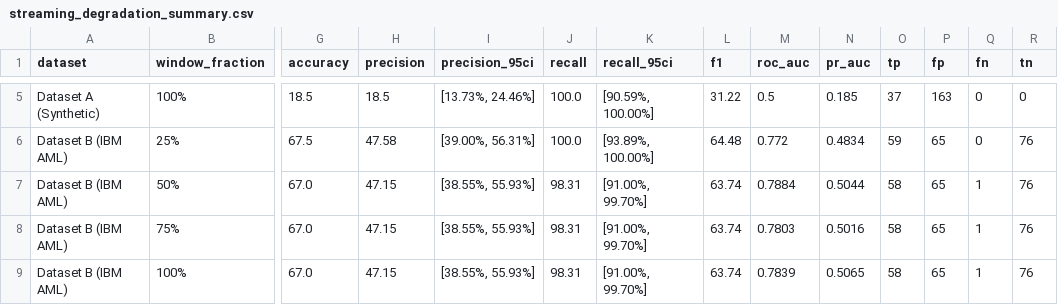
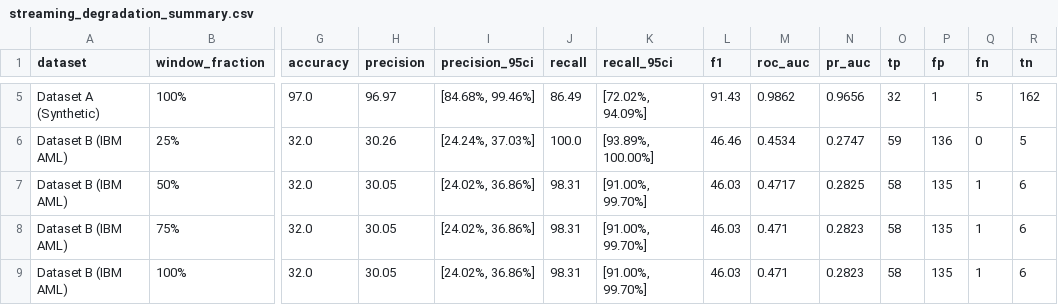
Before and after one commit to SIH-2026-RRAKSS/sihmodel, a CSV file: data/streaming_degradation_summary.csv, drawn as a sheet; only a part is shown, gaps mark what is left out; the diff covers the shown part only; the diff names each change by its address in the sheet, - before the commit and + after, or states it on an @@ line.

```diff
--- a/data/streaming_degradation_summary.csv
+++ b/data/streaming_degradation_summary.csv
-G5 (accuracy): 18.5
+G5 (accuracy): 97.0
-H5 (precision): 18.5
+H5 (precision): 96.97
-I5 (precision_95ci): [13.73%, 24.46%]
+I5 (precision_95ci): [84.68%, 99.46%]
-J5 (recall): 100.0
+J5 (recall): 86.49
-K5 (recall_95ci): [90.59%, 100.00%]
+K5 (recall_95ci): [72.02%, 94.09%]
-L5 (f1): 31.22
+L5 (f1): 91.43
-M5 (roc_auc): 0.5
+M5 (roc_auc): 0.9862
-N5 (pr_auc): 0.185
+N5 (pr_auc): 0.9656
-O5 (tp): 37
+O5 (tp): 32
-P5 (fp): 163
+P5 (fp): 1
-Q5 (fn): 0
+Q5 (fn): 5
-R5 (tn): 0
+R5 (tn): 162
-G6 (accuracy): 67.5
+G6 (accuracy): 32.0
-H6 (precision): 47.58
+H6 (precision): 30.26
-I6 (precision_95ci): [39.00%, 56.31%]
+I6 (precision_95ci): [24.24%, 37.03%]
-L6 (f1): 64.48
+L6 (f1): 46.46
-M6 (roc_auc): 0.772
+M6 (roc_auc): 0.4534
-N6 (pr_auc): 0.4834
+N6 (pr_auc): 0.2747
-P6 (fp): 65
+P6 (fp): 136
-R6 (tn): 76
+R6 (tn): 5
-G7:G9 (accuracy): 67.0
+G7:G9 (accuracy): 32.0
-H7:H9 (precision): 47.15
+H7:H9 (precision): 30.05
-I7:I9 (precision_95ci): [38.55%, 55.93%]
+I7:I9 (precision_95ci): [24.02%, 36.86%]
-L7:L9 (f1): 63.74
+L7:L9 (f1): 46.03
-M7 (roc_auc): 0.7884
+M7 (roc_auc): 0.4717
-N7 (pr_auc): 0.5044
+N7 (pr_auc): 0.2825
-P7:P9 (fp): 65
+P7:P9 (fp): 135
-R7:R9 (tn): 76
+R7:R9 (tn): 6
-M8 (roc_auc): 0.7803
+M8 (roc_auc): 0.471
-N8 (pr_auc): 0.5016
+N8 (pr_auc): 0.2823
-M9 (roc_auc): 0.7839
+M9 (roc_auc): 0.471
-N9 (pr_auc): 0.5065
+N9 (pr_auc): 0.2823
```
Also changed, not shown: 36 edited cells elsewhere in this file, data/entity_locations.csv, data/ibm_model_multi_seed_comparison.csv, 18 other files.
